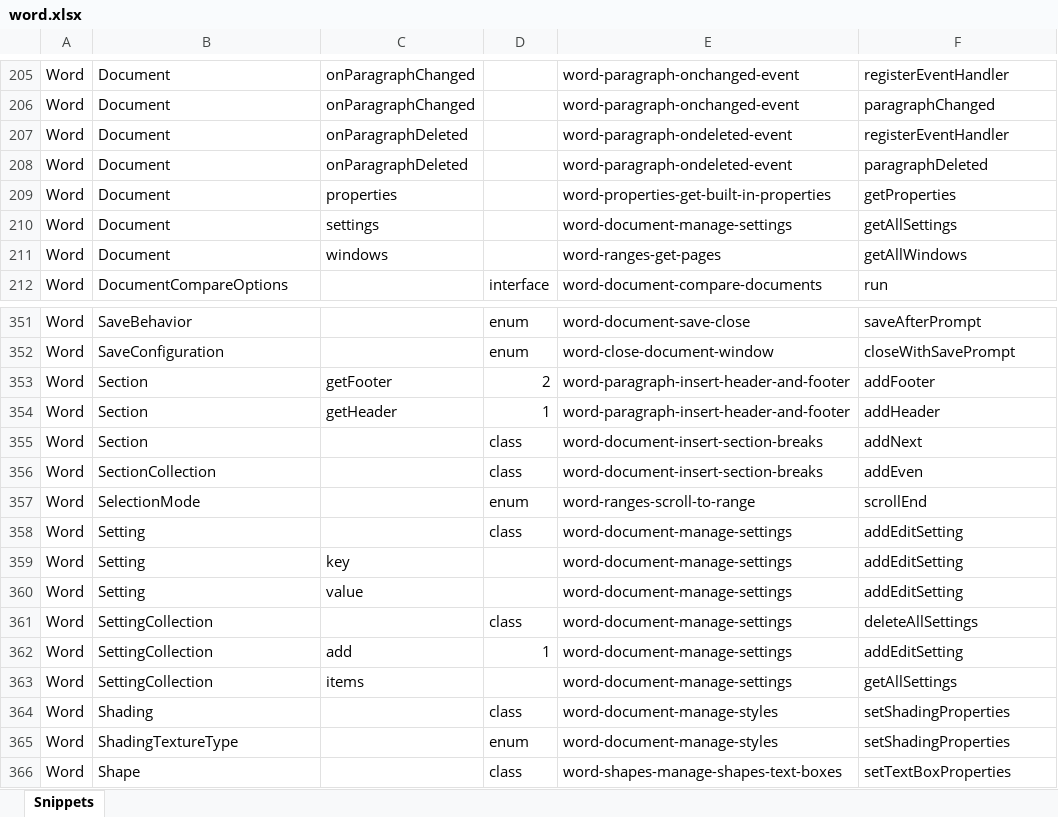
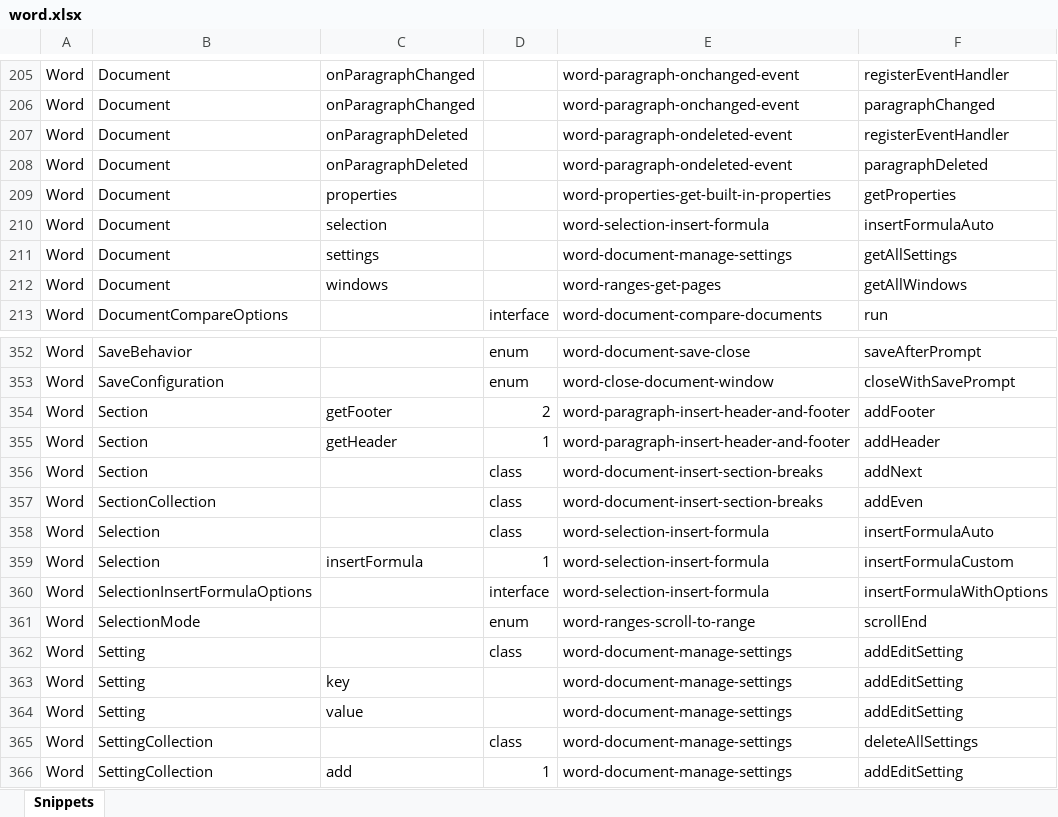
Before and after one commit to OfficeDev/office-js-snippets, an Excel workbook: snippet-extractor-metadata/word.xlsx, sheet Snippets, drawn as a sheet; only a part is shown, gaps mark what is left out; the shorter side is filled out with more unchanged rows; values as stored, in another font and other column widths than the file's, no borders; table styles not drawn; the diff names each change by its address in the sheet, - before the commit and + after, or states it on an @@ line.

Commit message:
[Word] (Selection) Add insertFormula snippet

```diff
--- a/snippet-extractor-metadata/word.xlsx (sheet Snippets)
+++ b/snippet-extractor-metadata/word.xlsx (sheet Snippets)
+row 210: Word | Document | selection |  | word-selection-insert-formula | insertFormulaAuto
+row 358: Word | Selection |  | class | word-selection-insert-formula | insertFormulaAuto
+row 359: Word | Selection | insertFormula | 1 | word-selection-insert-formula | insertFormulaCustom
+row 360: Word | SelectionInsertFormulaOptions |  | interface | word-selection-insert-formula | insertFormulaWithOptions
```
Also changed, not shown: 6 other files.
